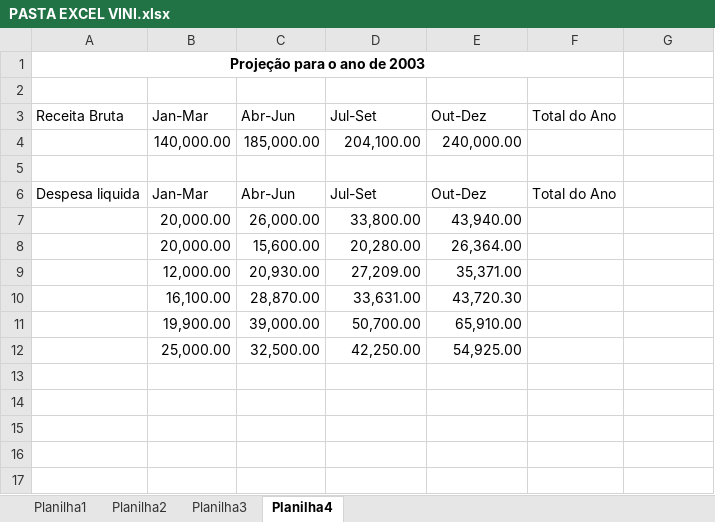
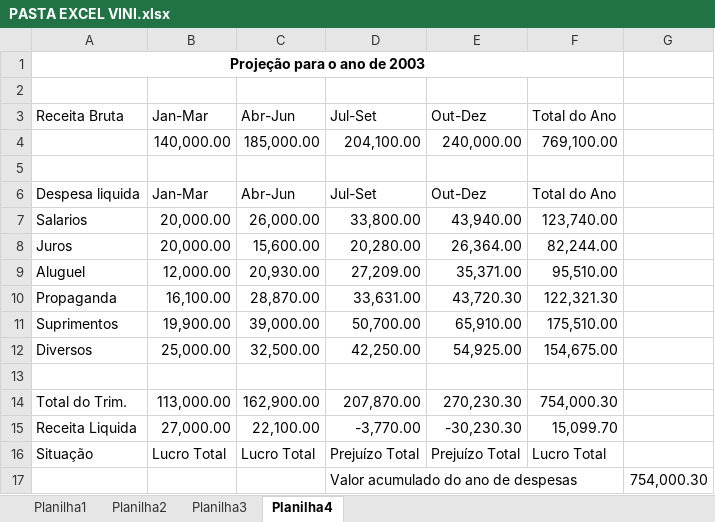
Before and after one commit to moreirav255-design/aula01, an Excel workbook: PASTA EXCEL VINI.xlsx, sheet Planilha4, drawn as a sheet; values as stored, in another font and other column widths than the file's, no borders; the diff names each change by its address in the sheet, - before the commit and + after, or states it on an @@ line.

Commit message:
Add files via upload

```diff
--- a/PASTA EXCEL VINI.xlsx (sheet Planilha4)
+++ b/PASTA EXCEL VINI.xlsx (sheet Planilha4)
-F4 (Total do Ano): (empty)
+F4 (Total do Ano): 769,100.00
-A7 (Receita Bruta): (empty)
+A7 (Receita Bruta): Salarios
-F7 (Total do Ano): (empty)
+F7 (Total do Ano): 123,740.00
-A8 (Receita Bruta): (empty)
+A8 (Receita Bruta): Juros
-F8 (Total do Ano): (empty)
+F8 (Total do Ano): 82,244.00
-A9 (Receita Bruta): (empty)
+A9 (Receita Bruta): Aluguel
-F9 (Total do Ano): (empty)
+F9 (Total do Ano): 95,510.00
-A10 (Receita Bruta): (empty)
+A10 (Receita Bruta): Propaganda
-F10 (Total do Ano): (empty)
+F10 (Total do Ano): 122,321.30
-A11 (Receita Bruta): (empty)
+A11 (Receita Bruta): Suprimentos
-F11 (Total do Ano): (empty)
+F11 (Total do Ano): 175,510.00
-A12 (Receita Bruta): (empty)
+A12 (Receita Bruta): Diversos
-F12 (Total do Ano): (empty)
+F12 (Total do Ano): 154,675.00
+row 13: (empty)
+row 14: Total do Trim. | 113,000.00 | 162,900.00 | 207,870.00 | 270,230.30 | 754,000.30
+row 15: Receita Liquida | 27,000.00 | 22,100.00 | -3,770.00 | -30,230.30 | 15,099.70
+row 16: Situação | Lucro Total | Lucro Total | Prejuízo Total | Prejuízo Total | Lucro Total
+row 17:  |  |  | Valor acumulado do ano de despesas |  |  | 754,000.30
```
Also changed, not shown: sheet Planilha3.
